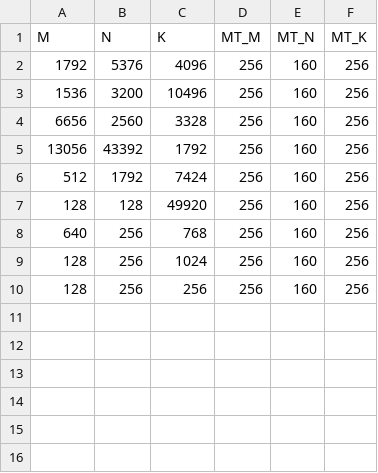
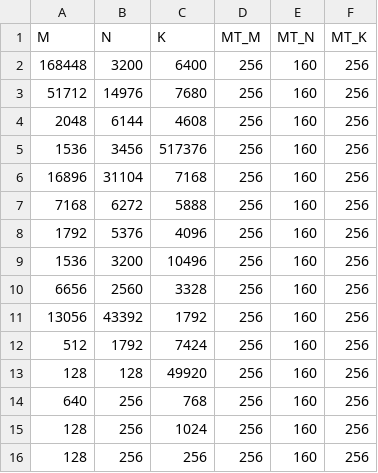
Before and after one commit to willghatch/wave, a CSV file: wave_lang/kernel/wave/perf/shapes_256x160x256.csv, drawn as a sheet; the diff names each change by its address in the sheet, - before the commit and + after, or states it on an @@ line.

```diff
--- a/wave_lang/kernel/wave/perf/shapes_256x160x256.csv
+++ b/wave_lang/kernel/wave/perf/shapes_256x160x256.csv
+row 2: 168448 | 3200 | 6400 | 256 | 160 | 256
+row 3: 51712 | 14976 | 7680 | 256 | 160 | 256
+row 4: 2048 | 6144 | 4608 | 256 | 160 | 256
+row 5: 1536 | 3456 | 517376 | 256 | 160 | 256
+row 6: 16896 | 31104 | 7168 | 256 | 160 | 256
+row 7: 7168 | 6272 | 5888 | 256 | 160 | 256
```
